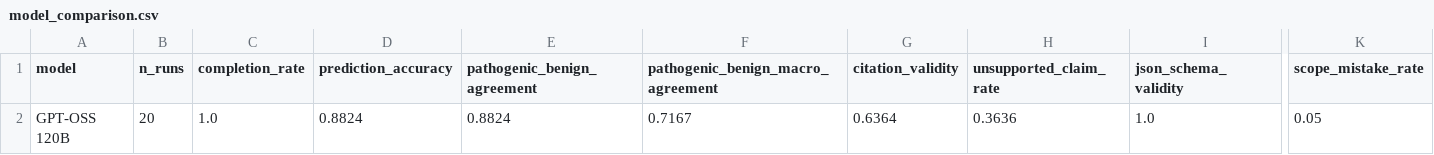
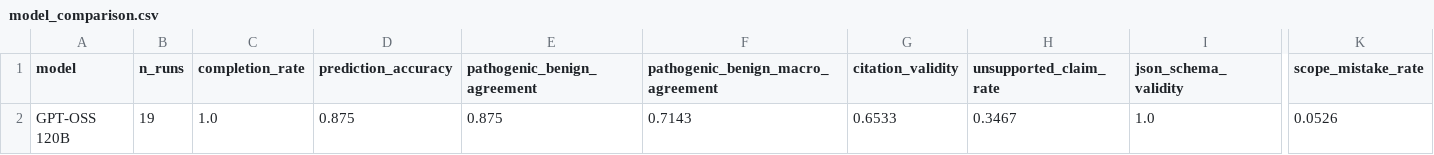
Before and after one commit to madhavofficial/neuro_capstone, a CSV file: data/benchmarks/model_comparison.csv, drawn as a sheet; only a part is shown, gaps mark what is left out; the diff names each change by its address in the sheet, - before the commit and + after, or states it on an @@ line.

```diff
--- a/data/benchmarks/model_comparison.csv
+++ b/data/benchmarks/model_comparison.csv
-B2 (n_runs): 20
+B2 (n_runs): 19
-D2 (prediction_accuracy): 0.8824
+D2 (prediction_accuracy): 0.875
-E2 (pathogenic_benign_agreement): 0.8824
+E2 (pathogenic_benign_agreement): 0.875
-F2: 0.7167
+F2: 0.7143
-G2 (citation_validity): 0.6364
+G2 (citation_validity): 0.6533
-H2 (unsupported_claim_rate): 0.3636
+H2 (unsupported_claim_rate): 0.3467
-K2 (scope_mistake_rate): 0.05
+K2 (scope_mistake_rate): 0.0526
```
Also changed, not shown: benchmark/gold_variants.seed.csv, data/benchmarks/gold_variants.csv, 9 other files.
